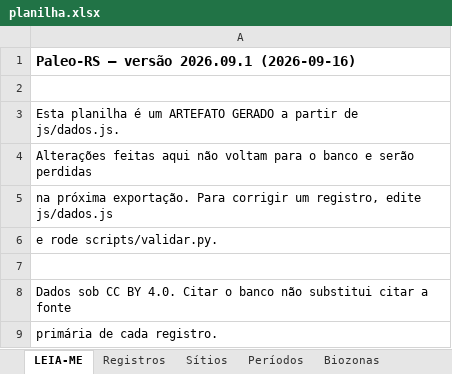
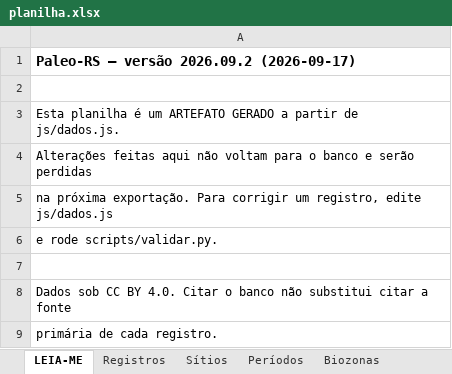
Before and after one commit to brennobenk1/Paleo-RS, an Excel workbook: planilha.xlsx, sheet LEIA-ME, drawn as a sheet; values as stored, in another font and other column widths than the file's, no borders; the diff names each change by its address in the sheet, - before the commit and + after, or states it on an @@ line.

```diff
--- a/planilha.xlsx (sheet LEIA-ME)
+++ b/planilha.xlsx (sheet LEIA-ME)
-A1: Paleo-RS — versão 2026.09.1 (2026-09-16)
+A1: Paleo-RS — versão 2026.09.2 (2026-09-17)
```
Also changed, not shown: sheet Registros, sheet Sítios, sheet Instituições, sheet Períodos, sheet Biozonas, 17 other files.
